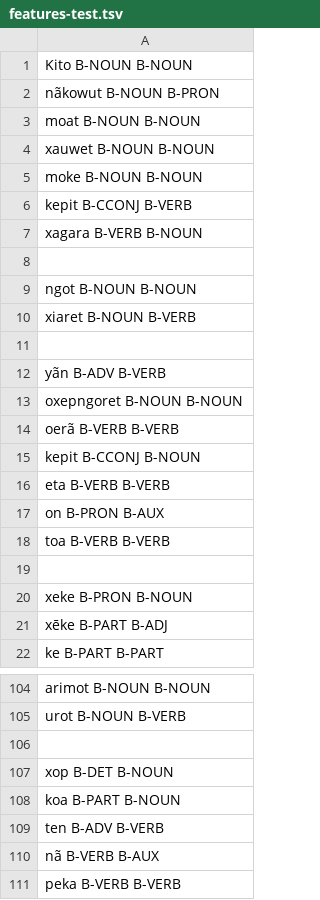
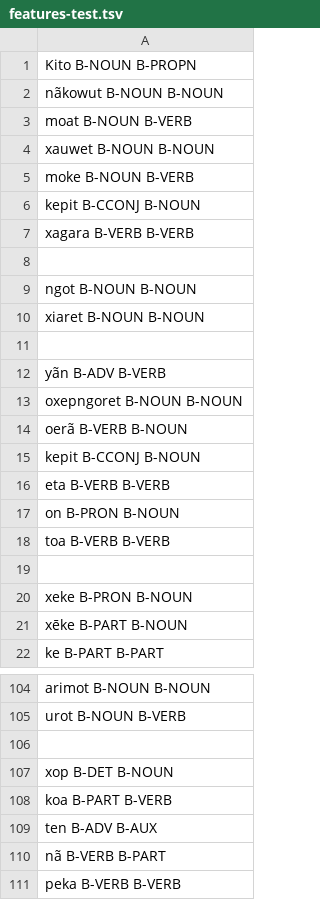
Before and after one commit to FredericBlum/ZeroShotTupian, a TSV file: models/resources/taggers/eval_multi_tupi/data/Makurap/features-test.tsv, drawn as a sheet; only a part is shown, gaps mark what is left out; the diff covers the shown part only.

```diff
--- a/models/resources/taggers/eval_multi_tupi/data/Makurap/features-test.tsv
+++ b/models/resources/taggers/eval_multi_tupi/data/Makurap/features-test.tsv
@@ -1,11 +1,11 @@
-Kito B-NOUN B-NOUN
-nãkowut B-NOUN B-PRON
-moat B-NOUN B-NOUN
+Kito B-NOUN B-PROPN
+nãkowut B-NOUN B-NOUN
+moat B-NOUN B-VERB
 xauwet B-NOUN B-NOUN
-moke B-NOUN B-NOUN
-kepit B-CCONJ B-VERB
-xagara B-VERB B-NOUN
+moke B-NOUN B-VERB
+kepit B-CCONJ B-NOUN
+xagara B-VERB B-VERB
 
 ngot B-NOUN B-NOUN
-xiaret B-NOUN B-VERB
+xiaret B-NOUN B-NOUN
 
@@ -13,6 +13,6 @@ yãn B-ADV B-VERB
 oxepngoret B-NOUN B-NOUN
-oerã B-VERB B-VERB
+oerã B-VERB B-NOUN
 kepit B-CCONJ B-NOUN
 eta B-VERB B-VERB
-on B-PRON B-AUX
+on B-PRON B-NOUN
 toa B-VERB B-VERB
@@ -20,3 +20,3 @@ toa B-VERB B-VERB
 xeke B-PRON B-NOUN
-xēke B-PART B-ADJ
+xēke B-PART B-NOUN
 ke B-PART B-PART
@@ -107,5 +107,5 @@ urot B-NOUN B-VERB
 xop B-DET B-NOUN
-koa B-PART B-NOUN
-ten B-ADV B-VERB
-nã B-VERB B-AUX
+koa B-PART B-VERB
+ten B-ADV B-AUX
+nã B-VERB B-PART
 peka B-VERB B-VERB
```
Also changed, not shown: 1 added row, 1 removed row and 15 edited cells elsewhere in this file, models/resources/taggers/eval_multi_tupi/data/Munduruku/features-test.tsv, models/resources/taggers/my-upos-3/data/Guajajara/features-test.tsv, 12 other files.
